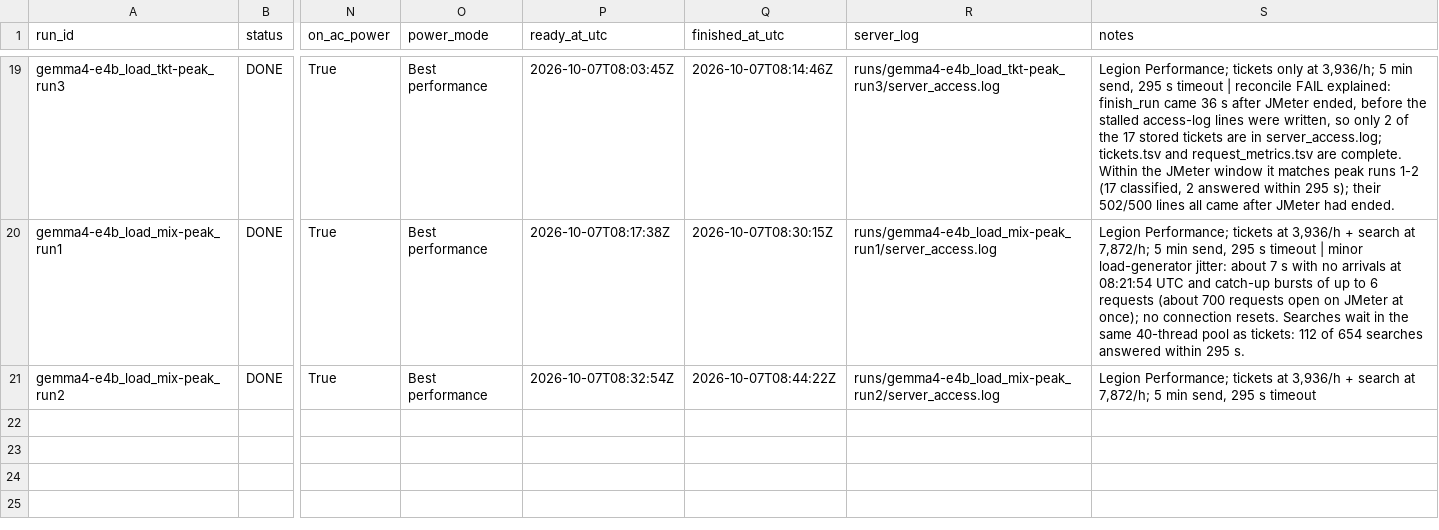
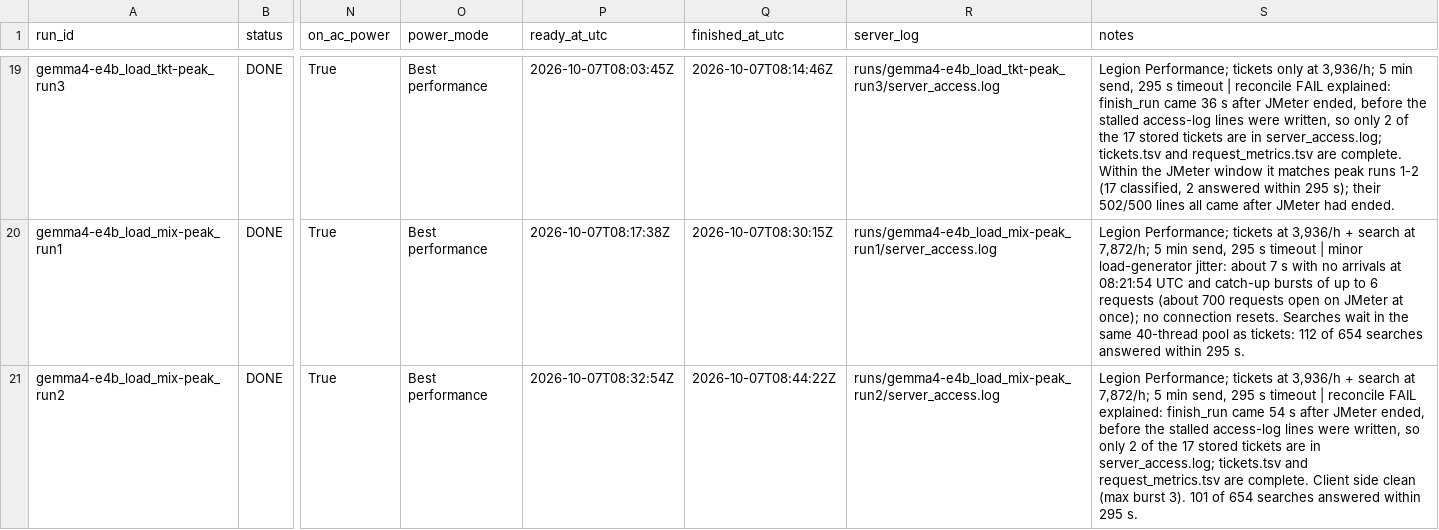
Before and after one commit to 2402801/ICT3113-P2-2, a CSV file: runs/run_register.csv, drawn as a sheet; only a part is shown, gaps mark what is left out; the diff names each change by its address in the sheet, - before the commit and + after, or states it on an @@ line.

```diff
--- a/runs/run_register.csv
+++ b/runs/run_register.csv
-S21 (notes): …s timeout
+S21 (notes): …s timeout | reconcile FAIL explained: finish_run came 54 s after JMeter ended, before the stalled access-log lines were written, so only 2 of the 17 stored tickets are in server_access.log; tickets.tsv and request_metrics.tsv are complete. Client side clean (max burst 3). 101 of 654 searches answered within 295 s.
```
